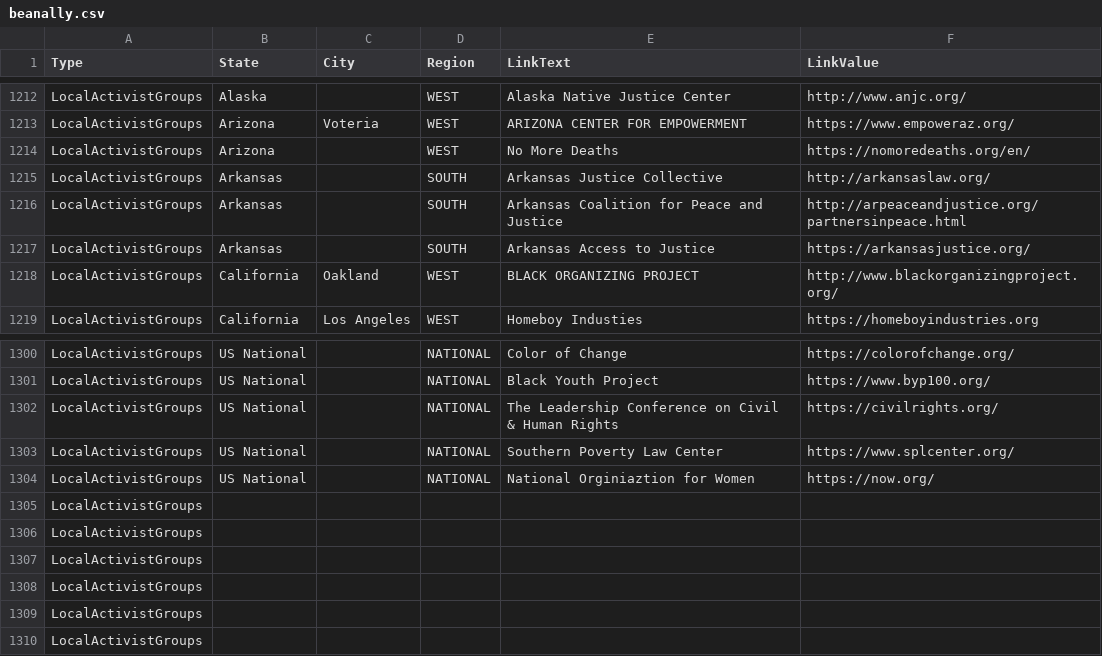
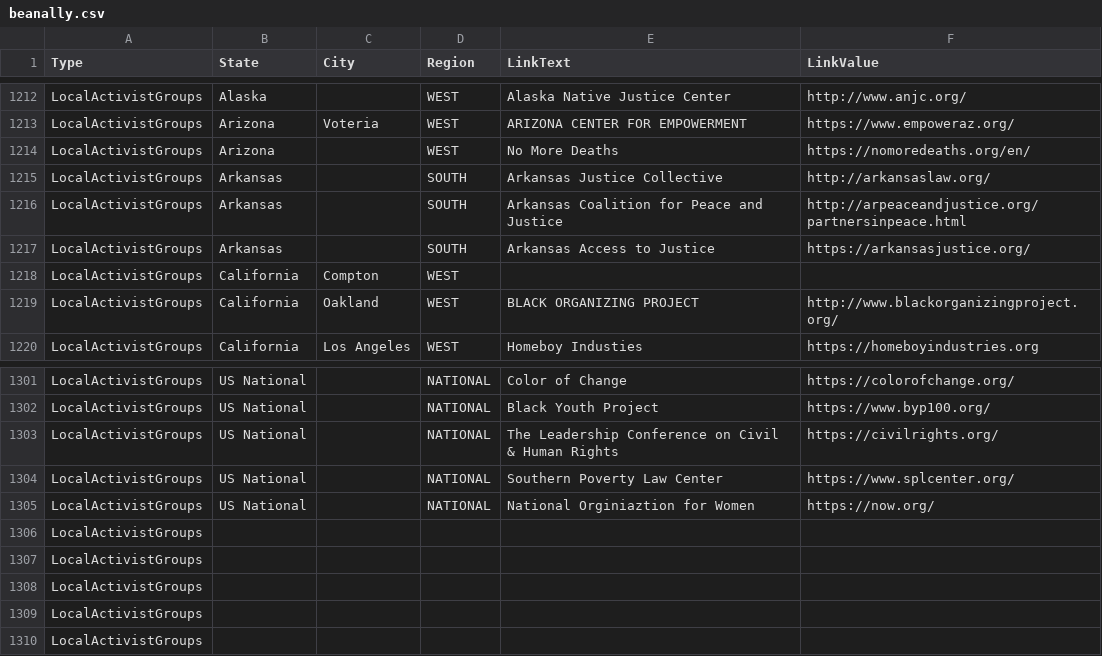
Before and after one commit to duallain/beanally, a CSV file: beanally.csv, drawn as a sheet; only a part is shown, gaps mark what is left out; removed rows and columns are numbered as before the commit, all else as after; the diff names each change by its address in the sheet, - before the commit and + after, or states it on an @@ line.

```diff
--- a/beanally.csv
+++ b/beanally.csv
+row 1218: LocalActivistGroups | California | Compton | WEST
-row 1305: LocalActivistGroups
```
